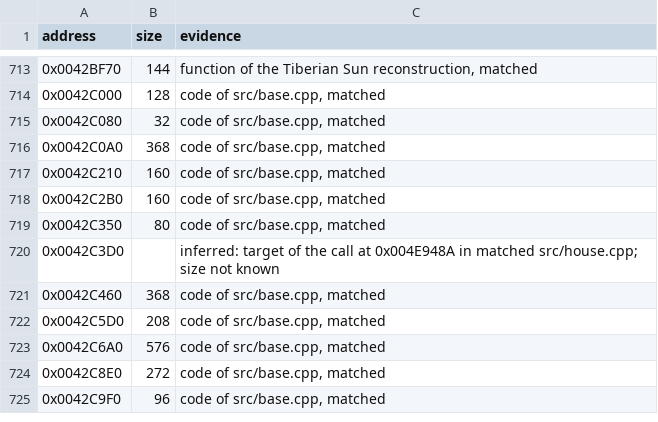
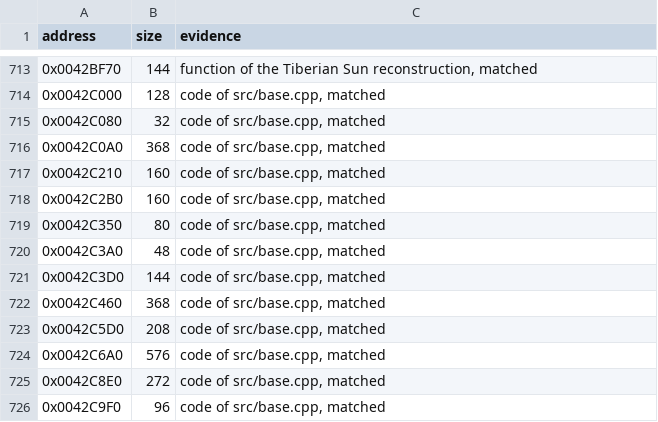
Before and after one commit to meastes/RedAlert2, a CSV file: config/ra2-1.006/functions.csv, drawn as a sheet; only a part is shown, gaps mark what is left out.

Commit message:
Match 2 more base.cpp functions

```diff
--- a/config/ra2-1.006/functions.csv
+++ b/config/ra2-1.006/functions.csv
@@ -719,3 +719,4 @@ address,size,evidence
 0x0042C350,80,"code of src/base.cpp, matched"
-0x0042C3D0,,"inferred: target of the call at 0x004E948A in matched src/house.cpp; size not known"
+0x0042C3A0,48,"code of src/base.cpp, matched"
+0x0042C3D0,144,"code of src/base.cpp, matched"
 0x0042C460,368,"code of src/base.cpp, matched"
```
Also changed, not shown: config/ra2-1.006/modules.csv, 1 other file.
